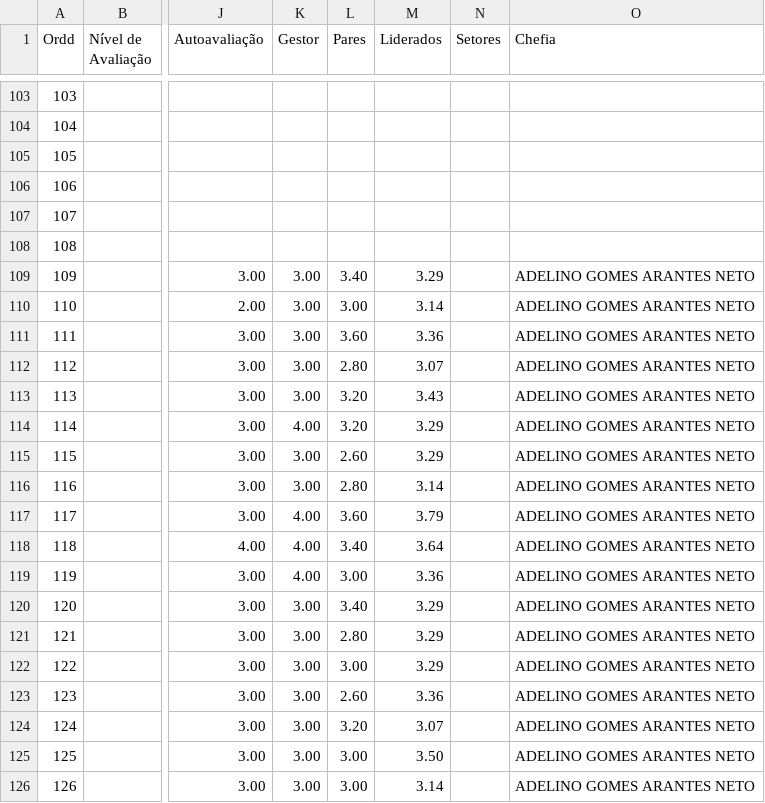
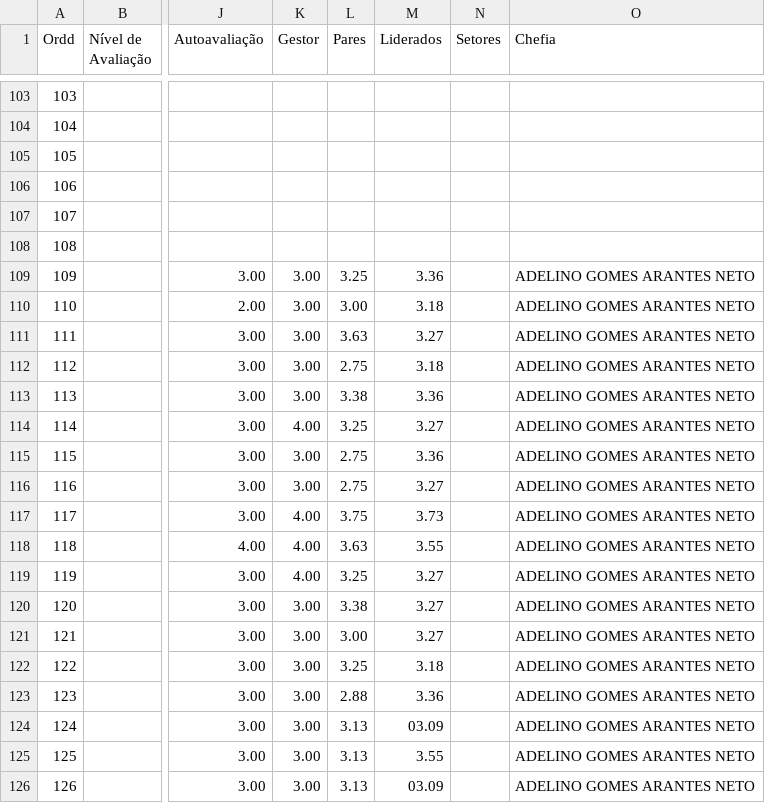
Before and after one commit to Danipag4/cerejeiras_Adelino_1_2026, a CSV file: Adelino2026.csv, drawn as a sheet; only a part is shown, gaps mark what is left out; the diff covers the shown part only; the diff names each change by its address in the sheet, - before the commit and + after, or states it on an @@ line.

```diff
--- a/Adelino2026.csv
+++ b/Adelino2026.csv
-L109 (Pares): 3.40
+L109 (Pares): 3.25
-M109 (Liderados): 3.29
+M109 (Liderados): 3.36
-M110 (Liderados): 3.14
+M110 (Liderados): 3.18
-L111 (Pares): 3.60
+L111 (Pares): 3.63
-M111 (Liderados): 3.36
+M111 (Liderados): 3.27
-L112 (Pares): 2.80
+L112 (Pares): 2.75
-M112 (Liderados): 3.07
+M112 (Liderados): 3.18
-L113 (Pares): 3.20
+L113 (Pares): 3.38
-M113 (Liderados): 3.43
+M113 (Liderados): 3.36
-L114 (Pares): 3.20
+L114 (Pares): 3.25
-M114 (Liderados): 3.29
+M114 (Liderados): 3.27
-L115 (Pares): 2.60
+L115 (Pares): 2.75
-M115 (Liderados): 3.29
+M115 (Liderados): 3.36
-L116 (Pares): 2.80
+L116 (Pares): 2.75
-M116 (Liderados): 3.14
+M116 (Liderados): 3.27
-L117 (Pares): 3.60
+L117 (Pares): 3.75
-M117 (Liderados): 3.79
+M117 (Liderados): 3.73
-L118 (Pares): 3.40
+L118 (Pares): 3.63
-M118 (Liderados): 3.64
+M118 (Liderados): 3.55
-L119 (Pares): 3.00
+L119 (Pares): 3.25
-M119 (Liderados): 3.36
+M119 (Liderados): 3.27
-L120 (Pares): 3.40
+L120 (Pares): 3.38
-M120:M121 (Liderados): 3.29
+M120:M121 (Liderados): 3.27
-L121 (Pares): 2.80
+L121 (Pares): 3.00
-L122 (Pares): 3.00
+L122 (Pares): 3.25
-M122 (Liderados): 3.29
+M122 (Liderados): 3.18
-L123 (Pares): 2.60
+L123 (Pares): 2.88
-L124 (Pares): 3.20
+L124 (Pares): 3.13
-M124 (Liderados): 3.07
+M124 (Liderados): 03.09
-L125:L126 (Pares): 3.00
+L125:L126 (Pares): 3.13
-M125 (Liderados): 3.50
+M125 (Liderados): 3.55
-M126 (Liderados): 3.14
+M126 (Liderados): 03.09
```
Also changed, not shown: 140 edited cells elsewhere in this file.
